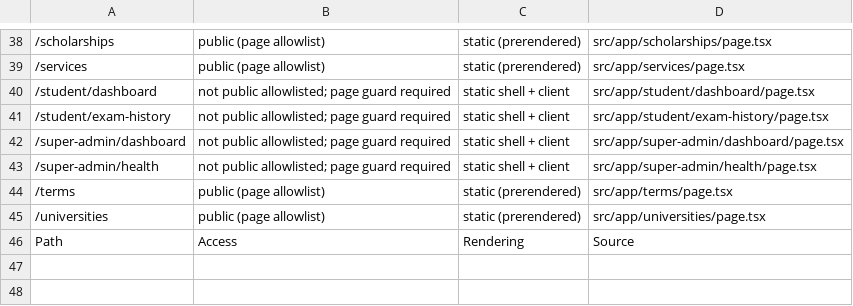
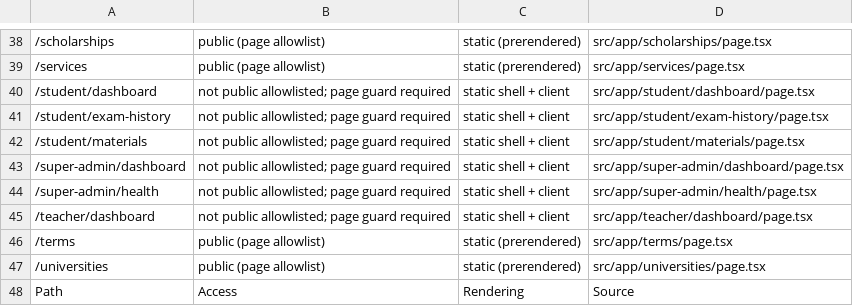
Before and after one commit to alaminiubateee969-cmd/ALO_ENGLISH_AI_NATIVE_COMPLETE, a CSV file: ROUTE_INVENTORY.csv, drawn as a sheet; only a part is shown, gaps mark what is left out.

Commit message:
Free unlimited 24/7 practice, teacher portal, study-material library
1. Practice is now free and unlimited for everyone (policy change):
- quota gate effectively removed: FREE_PRACTICE_LIMIT = 2B, legacy
  FreeQuota rows refreshed to the unlimited default on next attempt
- all marketing/legal/agent copy updated (no more 3-free/1-free quota)
- verified live: 6 consecutive start+submit attempts succeed (old cap: 3)

2. Speaking practice works with ZERO AI providers configured:
- ExaminerEngine: getZAI() moved inside try — no-provider now lands in
  the deterministic state-machine fallback instead of a 500
- transcribe + examiner-voice routes degrade honestly (providerAvailable
  flag / browser speech synthesis)
- live-exam UI: always-available type-your-answer fallback (also
  accessibility), provider-missing hint wired

3. TEACHER role + portal:
- TEACHER in role comment, users API, RBAC seed (students.view +
  exams.view + dashboard.view), login redirect
- /teacher/dashboard with roster, recent results, quick links
  (data from purpose-built GET /api/teacher/overview, TEACHER-only)
- Admin portal: Teachers screen (/admin/crm/teachers) = users filtered
  by role via new whitelisted filterFields in the CRUD factory

4. Study-material library (practice material for every exam):
- 16 original ALO-authored guides seeded (IELTS x4, TOEFL, PTE,
  Duolingo, GRE, OET, Grammar x2, Vocabulary x2, Speaking, Writing,
  study skills) — idempotent, chunked like uploaded materials
- /student/materials page (category tabs, expandable content)
- public GET /api/rag/materials/[id] detail endpoint
- student dashboard: Study Materials nav + quick-action card

Verification: tsc 0, eslint 0, bun test 722/0 (3,052 assertions),
build EXIT 0, 61/61 pages 200 live (incl. 3 new), RBAC verified
(401 unauthenticated / 403 non-teacher on teacher overview),
inventories regenerated (105 API routes, 47 pages), all --check gates green.

Co-authored-by: arena-agent <297053741+arena-agent@users.noreply.github.com>

```diff
--- a/ROUTE_INVENTORY.csv
+++ b/ROUTE_INVENTORY.csv
@@ -41,4 +41,6 @@
 /student/exam-history,not public allowlisted; page guard required,static shell + client,src/app/student/exam-history/page.tsx
+/student/materials,not public allowlisted; page guard required,static shell + client,src/app/student/materials/page.tsx
 /super-admin/dashboard,not public allowlisted; page guard required,static shell + client,src/app/super-admin/dashboard/page.tsx
 /super-admin/health,not public allowlisted; page guard required,static shell + client,src/app/super-admin/health/page.tsx
+/teacher/dashboard,not public allowlisted; page guard required,static shell + client,src/app/teacher/dashboard/page.tsx
 /terms,public (page allowlist),static (prerendered),src/app/terms/page.tsx
```
Also changed, not shown: API_INVENTORY.csv, FILE_MANIFEST.csv, 39 other files.
